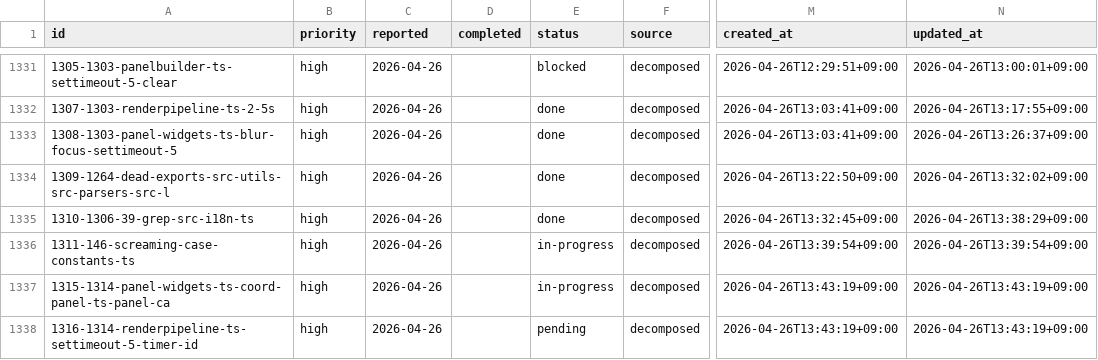
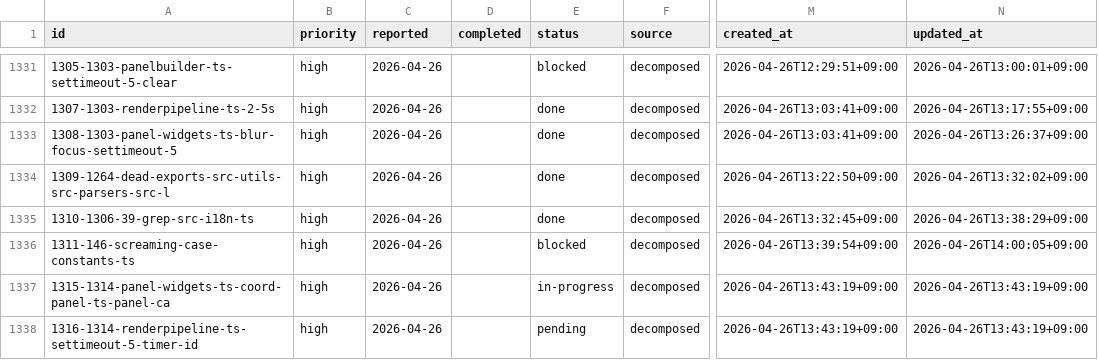
Before and after one commit to laximgqozaZZZYT/obsidian-graph-island, a CSV file: scripts/pipeline/tasks.csv, drawn as a sheet; only a part is shown, gaps mark what is left out; the diff names each change by its address in the sheet, - before the commit and + after, or states it on an @@ line.

Commit message:
chore: block timed-out task 1311-146-screaming-case-constants-ts

```diff
--- a/scripts/pipeline/tasks.csv
+++ b/scripts/pipeline/tasks.csv
-E1336 (status): in-progress
+E1336 (status): blocked
-N1336 (updated_at): 2026-04-26T13:39:54+09:00
+N1336 (updated_at): 2026-04-26T14:00:05+09:00
```
